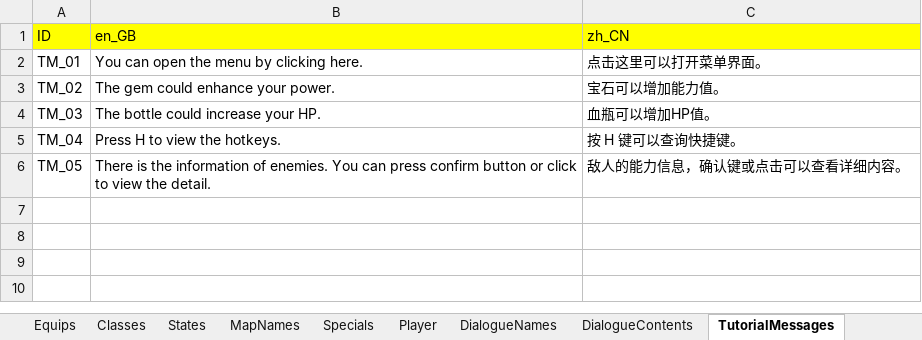
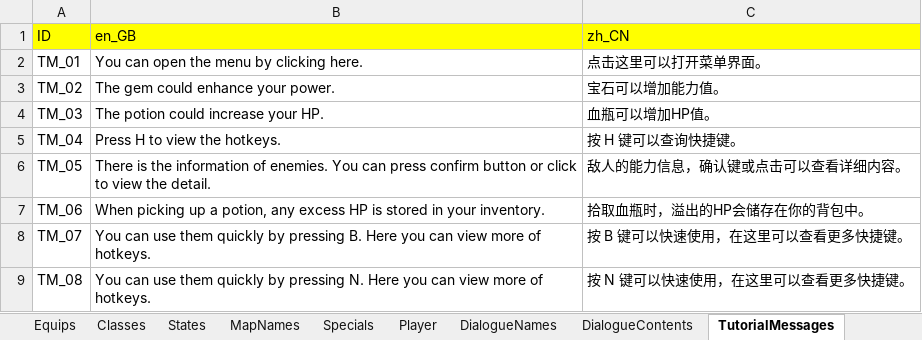
Before and after one commit to JasonLeon01/ProjectMT3, an Excel workbook: Data/Locale/Locale.xlsx, sheet TutorialMessages, drawn as a sheet; values as stored, in another font and other column widths than the file's, no borders; the diff names each change by its address in the sheet, - before the commit and + after, or states it on an @@ line.

```diff
--- a/Data/Locale/Locale.xlsx (sheet TutorialMessages)
+++ b/Data/Locale/Locale.xlsx (sheet TutorialMessages)
-B4 (en_GB): The bottle could increase your HP.
+B4 (en_GB): The potion could increase your HP.
+row 7: TM_06 | When picking up a potion, any excess HP is stored in your inventory. | 拾取血瓶时，溢出的HP会储存在你的背包中。
+row 8: TM_07 | You can use them quickly by pressing B. Here you can view more of hotkeys. | 按 B 键可以快速使用，在这里可以查看更多快捷键。
+row 9: TM_08 | You can use them quickly by pressing N. Here you can view more of hotkeys. | 按 N 键可以快速使用，在这里可以查看更多快捷键。
```
Also changed, not shown: sheet Items, sheet UI, 39 other files.
